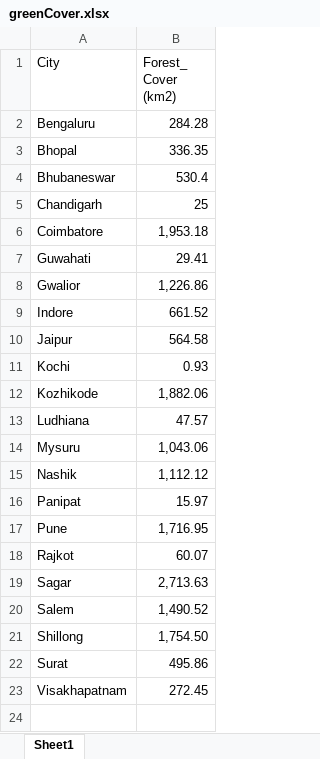
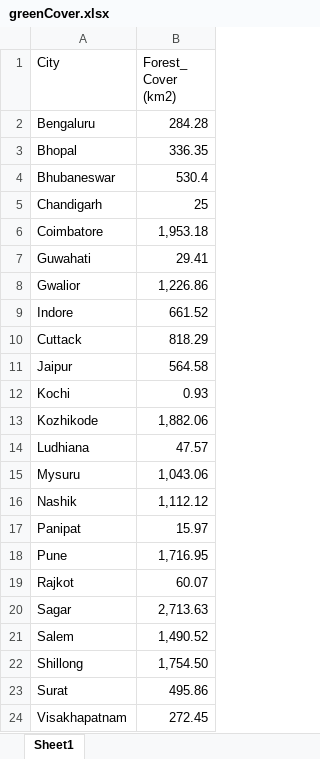
Before and after one commit to Rammohan-cloud/Walsh-Capstone, an Excel workbook: data/GreenCover/greenCover.xlsx, sheet Sheet1, drawn as a sheet; values as stored, in another font and other column widths than the file's, no borders; the diff names each change by its address in the sheet, - before the commit and + after, or states it on an @@ line.

Commit message:
data files

```diff
--- a/data/GreenCover/greenCover.xlsx (sheet Sheet1)
+++ b/data/GreenCover/greenCover.xlsx (sheet Sheet1)
+row 10: Cuttack | 818.29
```
Also changed, not shown: data/Population/populationDensity.xlsx, 23 other files.
